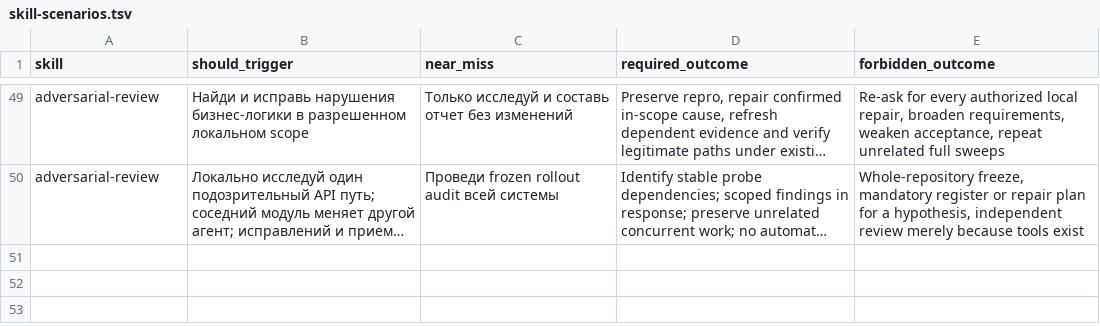
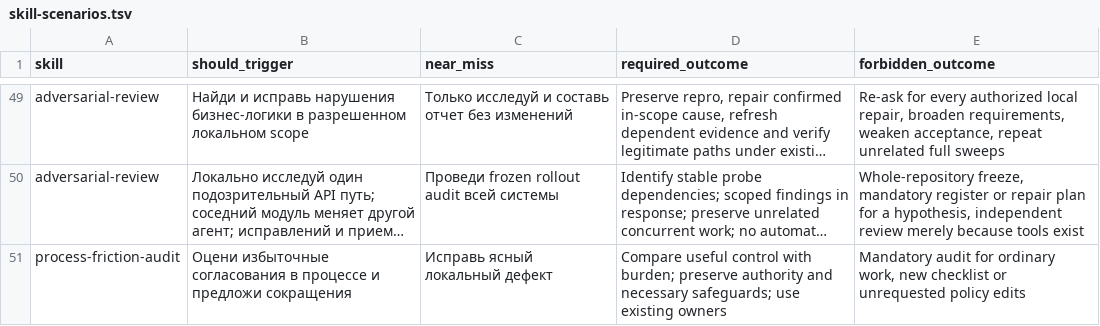
Before and after one commit to cododel/.agents, a TSV file: evals/skill-scenarios.tsv, drawn as a sheet; only a part is shown, gaps mark what is left out; long unchanged cells end in …; the diff names each change by its address in the sheet, - before the commit and + after, or states it on an @@ line.

```diff
--- a/evals/skill-scenarios.tsv
+++ b/evals/skill-scenarios.tsv
+row 51: process-friction-audit | Оцени избыточные согласования в процессе и предложи сокращения | Исправь ясный локальный дефект | Compare useful control with burden; preserve authority and necessary safeguards; use existing owners | Mandatory audit for ordinary work, new checklist or unrequested policy edits
```
Also changed, not shown: evals/agent-behavior.tsv, 13 other files.
